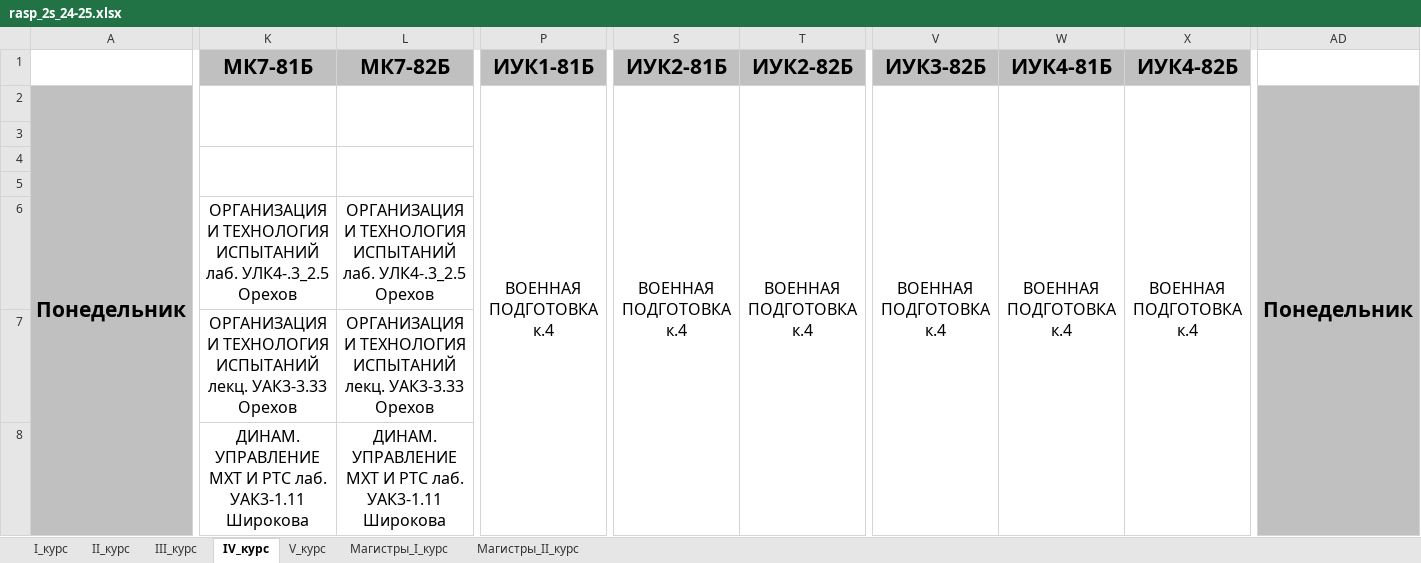
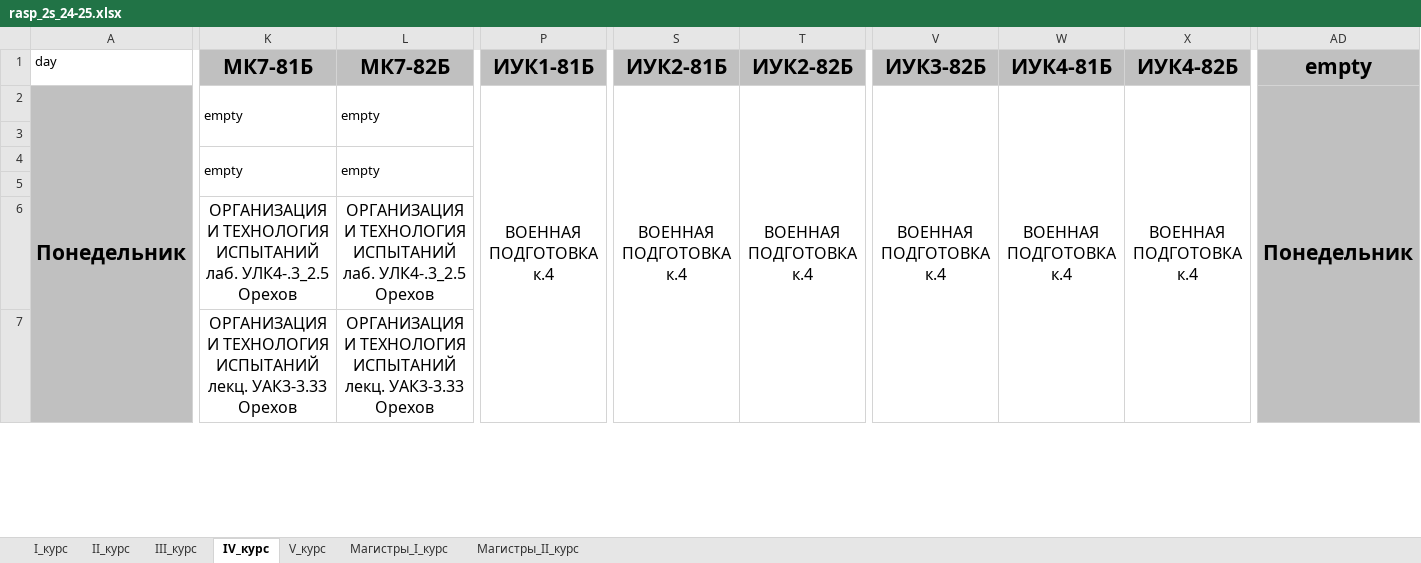
Before and after one commit to Dmi3evVladislav/devtools, an Excel workbook: XMLParser/rasp_2s_24-25.xlsx, sheet IV_курс, drawn as a sheet; only a part is shown, gaps mark what is left out; values as stored, in another font and other column widths than the file's, no borders; removed rows and columns are numbered as before the commit, all else as after; rows hold the shown columns only; the diff covers the shown part only; the diff names each change by its address in the sheet, - before the commit and + after, or states it on an @@ line.

```diff
--- a/XMLParser/rasp_2s_24-25.xlsx (sheet IV_курс)
+++ b/XMLParser/rasp_2s_24-25.xlsx (sheet IV_курс)
-A1: (empty)
+A1: day
-A1:B1 merged
-AD1 fill: none
+AD1 fill: #C0C0C0
-AD1: (empty)
+AD1: empty
-A2:A11 merged
+A2:A11 merged
-K2 (МК7-81Б): (empty)
+K2 (МК7-81Б): empty
-L2 (МК7-82Б): (empty)
+L2 (МК7-82Б): empty
-P2:P11 merged
+P2:P11 merged
-S2:S11 merged
+S2:S11 merged
-T2:T11 merged
+T2:T11 merged
-V2:V11 merged
+V2:V11 merged
-W2:W11 merged
+W2:W11 merged
-X2:X11 merged
+X2:X11 merged
-AD2:AD11 merged
+AD2:AD11 merged
-K4 (МК7-81Б): (empty)
+K4 (МК7-81Б): empty
-L4 (МК7-82Б): (empty)
+L4 (МК7-82Б): empty
-row 8:  | ДИНАМ. УПРАВЛЕНИЕ МХТ И РТС лаб. УАК3-1.11 Широкова | ДИНАМ. УПРАВЛЕНИЕ МХТ И РТС лаб. УАК3-1.11 Широкова
```
Also changed, not shown: 47 added rows, 36 removed rows, 8 moved rows, 47 edited cells, cell formats and merged cells elsewhere in this sheet, sheet II_курс, sheet Магистры_II_курс, sheet III_курс, sheet Магистры_I_курс, sheet V_курс, 3 other files.
